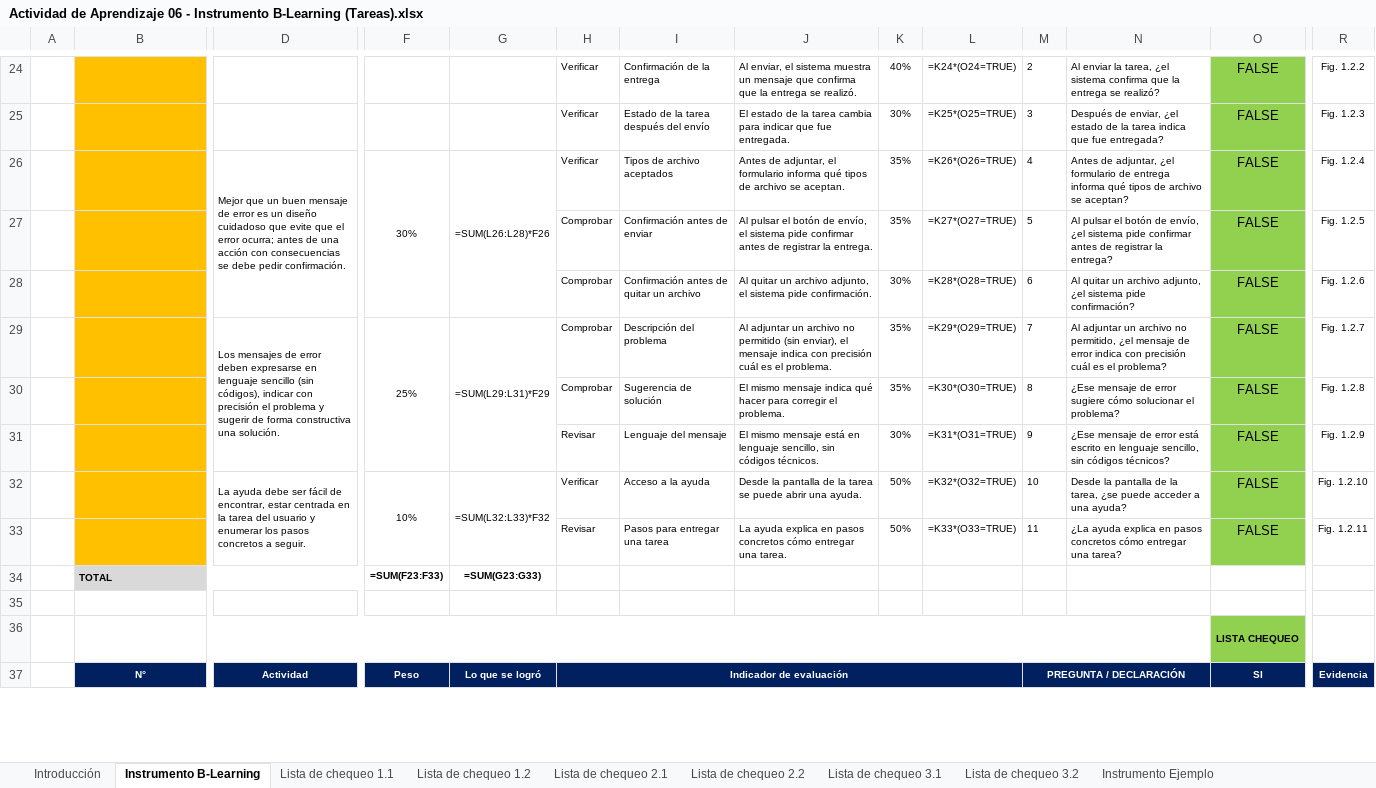
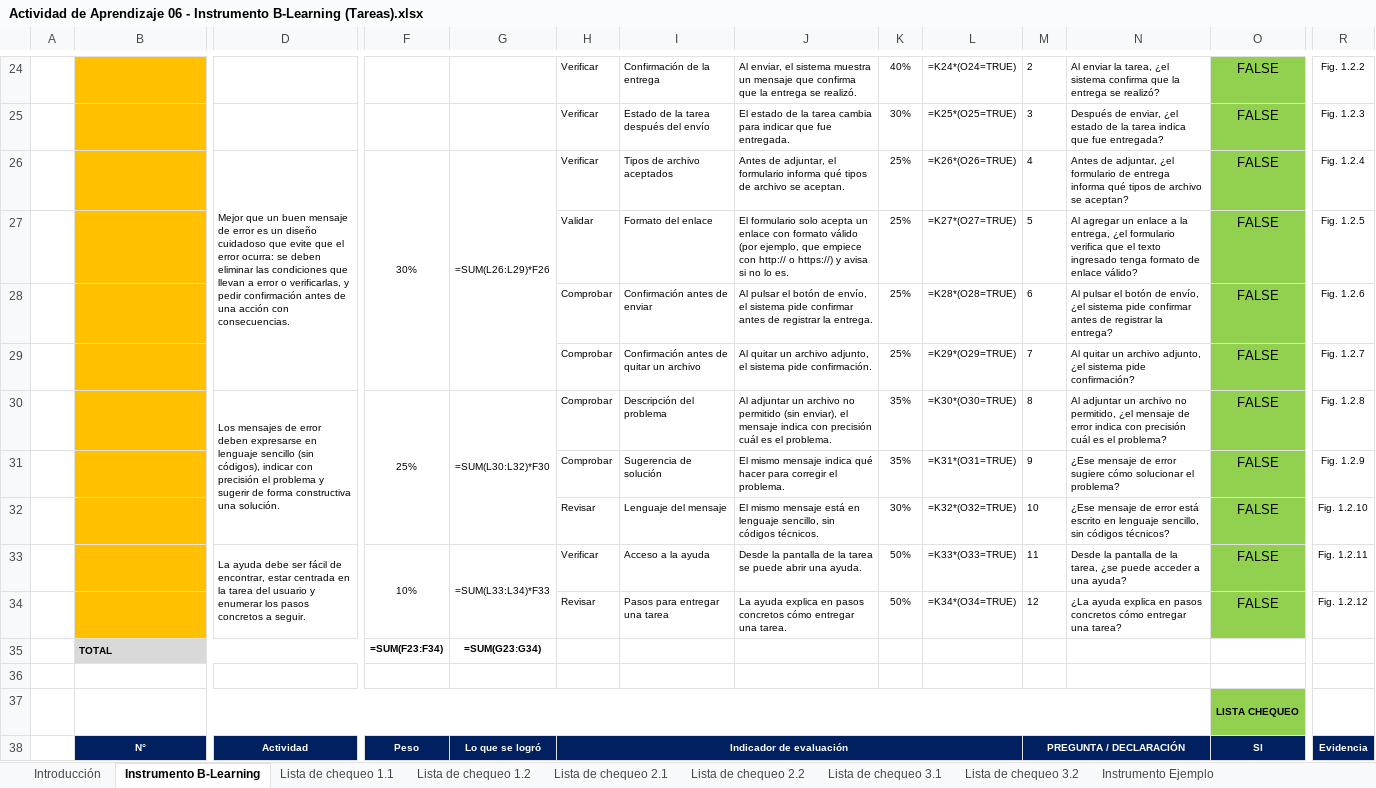
Before and after one commit to ver20/AUDITORIA, an Excel workbook: INSTRUMENTO/Actividad de Aprendizaje 06 - Instrumento B-Learning (Tareas).xlsx, sheet Instrumento B-Learning, drawn as a sheet; only a part is shown, gaps mark what is left out; values as stored, in another font and other column widths than the file's, no borders; formulas without a stored value are shown as written; addresses are those after the commit; rows hold the shown columns only; the diff covers the shown part only; the diff names each change by its address in the sheet, - before the commit and + after, or states it on an @@ line.

```diff
--- a/INSTRUMENTO/Actividad de Aprendizaje 06 - Instrumento B-Learning (Tareas).xlsx (sheet Instrumento B-Learning)
+++ b/INSTRUMENTO/Actividad de Aprendizaje 06 - Instrumento B-Learning (Tareas).xlsx (sheet Instrumento B-Learning)
-D26: …el error ocurra; antes de una acción con consecuencias se debe pedir confirmación.
+D26: …el error ocurra: se deben eliminar las condiciones que llevan a error o verificarlas, y pedir confirmación antes de una acción con consecuencias.
-G26: =SUM(L26:L28)*F26
+G26: =SUM(L26:L29)*F26
-K26: 35%
+K26: 25%
+row 27:  |  |  |  |  | Validar | Formato del enlace | El formulario solo acepta un enlace con formato válido (por ejemplo, que empiece con http:// o https://) y avisa si no lo es. | 25% | =K27*(O27=TRUE) | 5 | Al agregar un enlace a la entrega, ¿el formulario verifica que el texto ingresado tenga formato de enlace válido? | FALSE | Fig. 1.2.5
-K28: 35%
+K28: 25%
-L28: =K27*(O27=TRUE)
+L28: =K28*(O28=TRUE)
-M28: 5
+M28: 6
-R28: Fig. 1.2.5
+R28: Fig. 1.2.6
-K29: 30%
+K29: 25%
-L29: =K28*(O28=TRUE)
+L29: =K29*(O29=TRUE)
-M29: 6
+M29: 7
-R29: Fig. 1.2.6
+R29: Fig. 1.2.7
-G30: =SUM(L29:L31)*F29
+G30: =SUM(L30:L32)*F30
-L30: =K29*(O29=TRUE)
+L30: =K30*(O30=TRUE)
-M30: 7
+M30: 8
-R30: Fig. 1.2.7
+R30: Fig. 1.2.8
-L31: =K30*(O30=TRUE)
+L31: =K31*(O31=TRUE)
-M31: 8
+M31: 9
-R31: Fig. 1.2.8
+R31: Fig. 1.2.9
-L32: =K31*(O31=TRUE)
+L32: =K32*(O32=TRUE)
-M32: 9
+M32: 10
-R32: Fig. 1.2.9
+R32: Fig. 1.2.10
-G33: =SUM(L32:L33)*F32
+G33: =SUM(L33:L34)*F33
-L33: =K32*(O32=TRUE)
+L33: =K33*(O33=TRUE)
-M33: 10
+M33: 11
-R33: Fig. 1.2.10
+R33: Fig. 1.2.11
-L34: =K33*(O33=TRUE)
+L34: =K34*(O34=TRUE)
-M34: 11
+M34: 12
-R34: Fig. 1.2.11
+R34: Fig. 1.2.12
-F35: =SUM(F23:F33)
+F35: =SUM(F23:F34)
-G35: =SUM(G23:G33)
+G35: =SUM(G23:G34)
```
Also changed, not shown: 63 edited cells elsewhere in this sheet, sheet Lista de chequeo 1.2, EJECUCION/Auditor_1_Veronica Vergara/Actividad de aprendizaje 07 - RNC y Hallazgos - Veronica Vergara.xlsx, PLANIFICACION_corregida/Actividad de Aprendizaje 05 - GP y GA (v5).xlsx, 5 other files.
